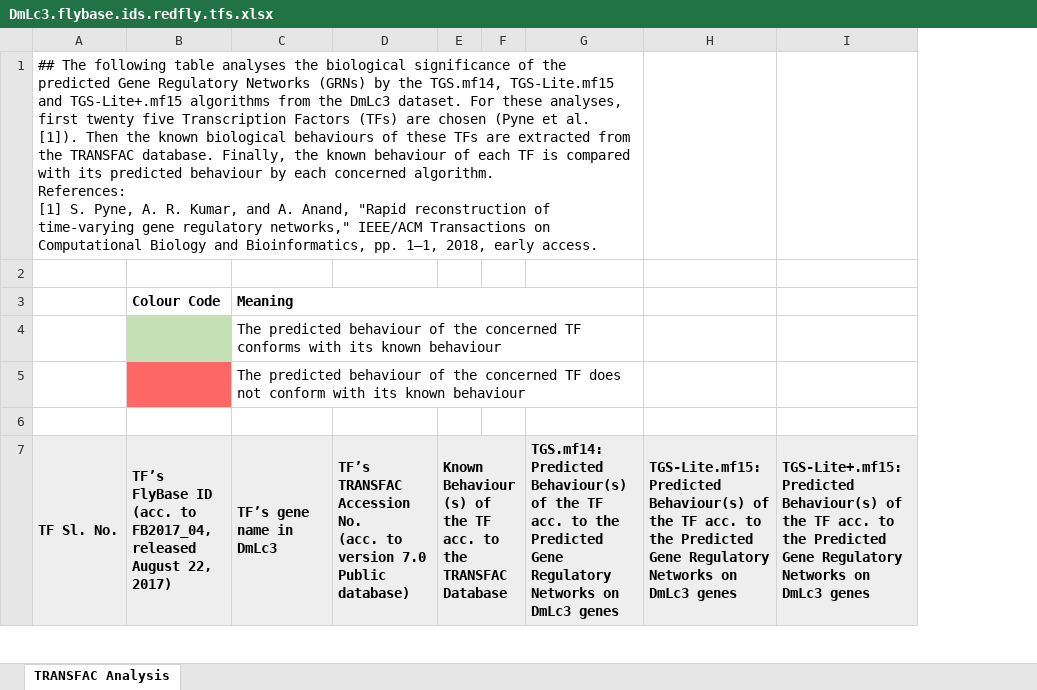
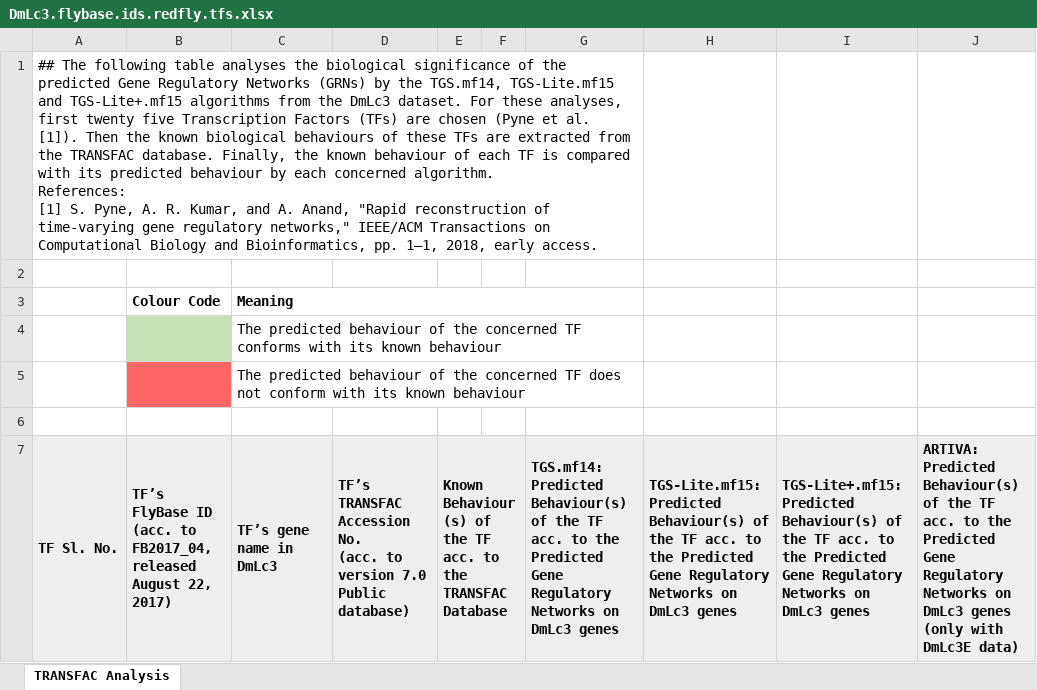
Before and after one commit to sap01/TGS-Lite-supplem, an Excel workbook: results/DmLc3.flybase.ids.redfly.tfs.xlsx, sheet TRANSFAC Analysis, drawn as a sheet; only a part is shown; values as stored, in another font and other column widths than the file's, no borders; the diff covers the shown part only; the diff names each change by its address in the sheet, - before the commit and + after, or states it on an @@ line.

Commit message:
Add DmLc3E comparative study data

```diff
--- a/results/DmLc3.flybase.ids.redfly.tfs.xlsx (sheet TRANSFAC Analysis)
+++ b/results/DmLc3.flybase.ids.redfly.tfs.xlsx (sheet TRANSFAC Analysis)
+column J, row 7: ARTIVA: Predicted Behaviour(s) of the TF acc. to the Predicted Gene Regulatory Networks on DmLc3 genes (only with DmLc3E data)
```
Also changed, not shown: 4 edited cells and cell formats elsewhere in this sheet, 1 other file.
